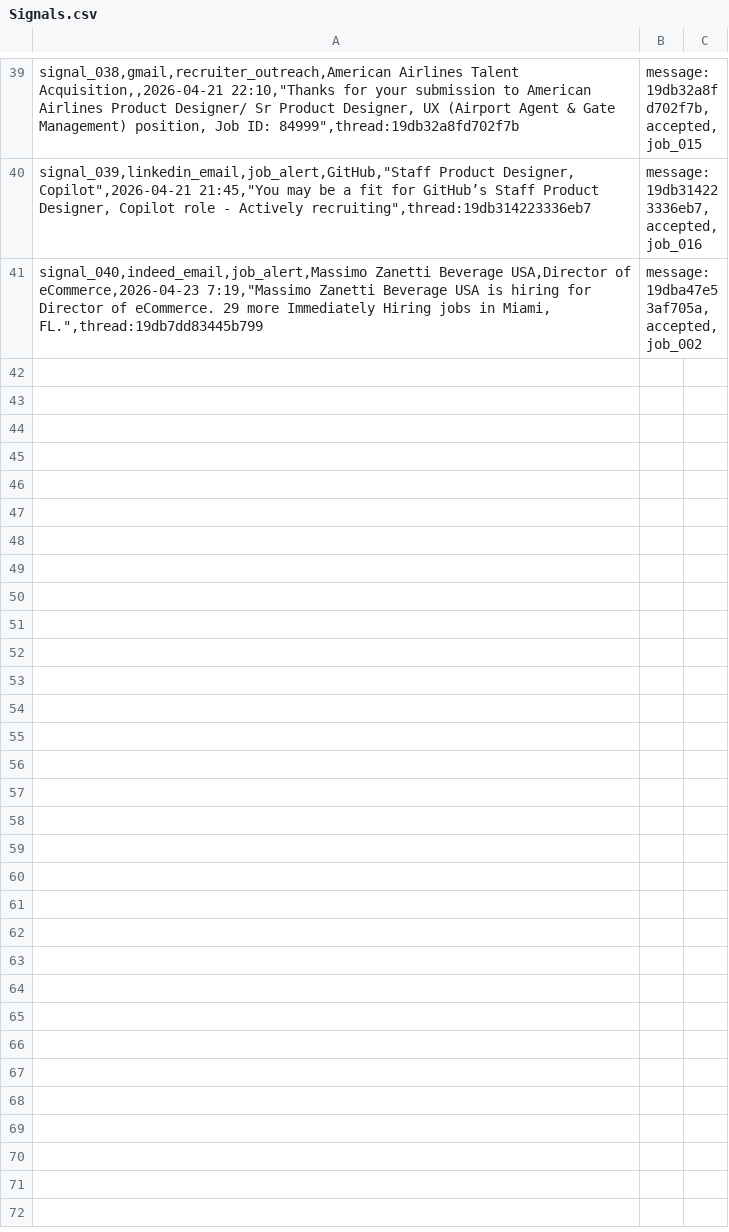
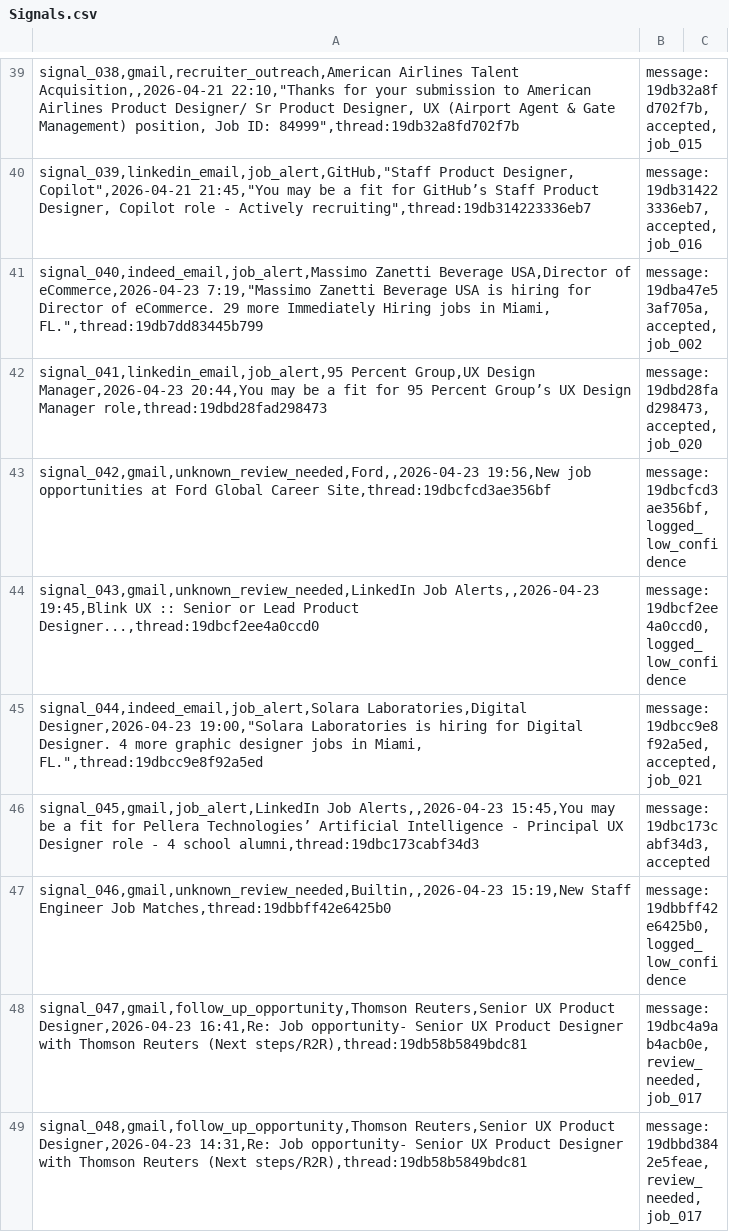
Before and after one commit to jonathonthomason/jt7-2, a CSV file: job-search-ui/data_mirror/Signals.csv, drawn as a sheet; only a part is shown, gaps mark what is left out; the diff covers the shown part only.

Commit message:
JT7 auto-sync 2026-04-23 20:52:00 CDT tracker mirror update

```diff
--- a/job-search-ui/data_mirror/Signals.csv
+++ b/job-search-ui/data_mirror/Signals.csv
@@ -41 +41,9 @@ signal_039,linkedin_email,job_alert,GitHub,"Staff Product Designer, Copilot",202
 signal_040,indeed_email,job_alert,Massimo Zanetti Beverage USA,Director of eCommerce,2026-04-23 7:19,"Massimo Zanetti Beverage USA is hiring for Director of eCommerce. 29 more Immediately Hiring jobs in Miami, FL.",thread:19db7dd83445b799|message:19dba47e53af705a,accepted,job_002
+signal_041,linkedin_email,job_alert,95 Percent Group,UX Design Manager,2026-04-23 20:44,You may be a fit for 95 Percent Group’s UX Design Manager role,thread:19dbd28fad298473|message:19dbd28fad298473,accepted,job_020
+signal_042,gmail,unknown_review_needed,Ford,,2026-04-23 19:56,New job opportunities at Ford Global Career Site,thread:19dbcfcd3ae356bf|message:19dbcfcd3ae356bf,logged_low_confidence
+signal_043,gmail,unknown_review_needed,LinkedIn Job Alerts,,2026-04-23 19:45,Blink UX :: Senior or Lead Product Designer...,thread:19dbcf2ee4a0ccd0|message:19dbcf2ee4a0ccd0,logged_low_confidence
+signal_044,indeed_email,job_alert,Solara Laboratories,Digital Designer,2026-04-23 19:00,"Solara Laboratories is hiring for Digital Designer. 4 more graphic designer jobs in Miami, FL.",thread:19dbcc9e8f92a5ed|message:19dbcc9e8f92a5ed,accepted,job_021
+signal_045,gmail,job_alert,LinkedIn Job Alerts,,2026-04-23 15:45,You may be a fit for Pellera Technologies’ Artificial Intelligence - Principal UX Designer role  - 4 school alumni,thread:19dbc173cabf34d3|message:19dbc173cabf34d3,accepted
+signal_046,gmail,unknown_review_needed,Builtin,,2026-04-23 15:19,New Staff Engineer Job Matches,thread:19dbbff42e6425b0|message:19dbbff42e6425b0,logged_low_confidence
+signal_047,gmail,follow_up_opportunity,Thomson Reuters,Senior UX Product Designer,2026-04-23 16:41,Re: Job opportunity- Senior UX Product Designer with Thomson Reuters (Next steps/R2R),thread:19db58b5849bdc81|message:19dbc4a9ab4acb0e,review_needed,job_017
+signal_048,gmail,follow_up_opportunity,Thomson Reuters,Senior UX Product Designer,2026-04-23 14:31,Re: Job opportunity- Senior UX Product Designer with Thomson Reuters (Next steps/R2R),thread:19db58b5849bdc81|message:19dbbd3842e5feae,review_needed,job_017
```
Also changed, not shown: 7 added rows elsewhere in this file, job-search-ui/data_mirror/Jobs.csv, job-search-ui/data_mirror/Recruiters.csv, 12 other files.
